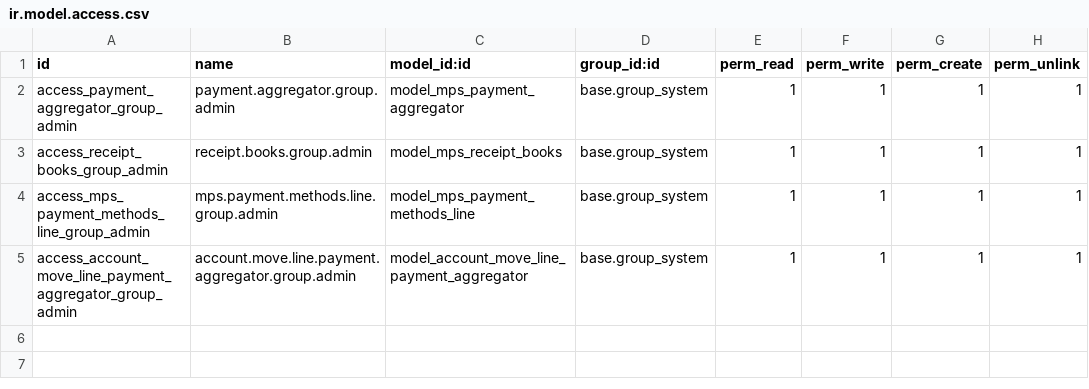
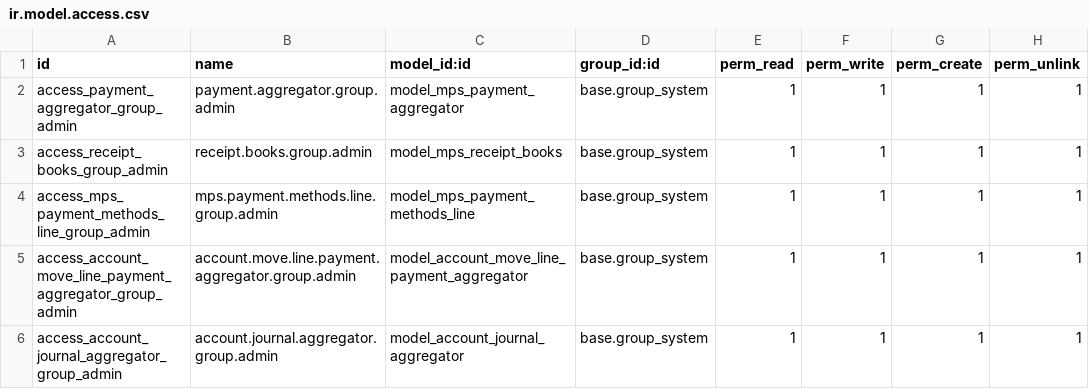
Before and after one commit to primateuy/abastecimientos, a CSV file: multiple_payments/security/admin/ir.model.access.csv, drawn as a sheet.

```diff
--- a/multiple_payments/security/admin/ir.model.access.csv
+++ b/multiple_payments/security/admin/ir.model.access.csv
@@ -5 +5,2 @@ access_mps_payment_methods_line_group_admin,mps.payment.methods.line.group.admin
 access_account_move_line_payment_aggregator_group_admin,account.move.line.payment.aggregator.group.admin,model_account_move_line_payment_aggregator,base.group_system,1,1,1,1
+access_account_journal_aggregator_group_admin,account.journal.aggregator.group.admin,model_account_journal_aggregator,base.group_system,1,1,1,1
```
Also changed, not shown: multiple_payments/security/group_user/ir.model.access.csv, 13 other files.
